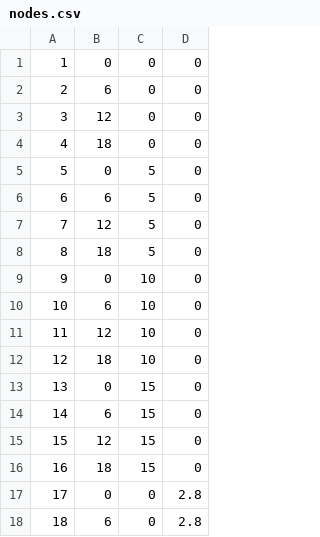
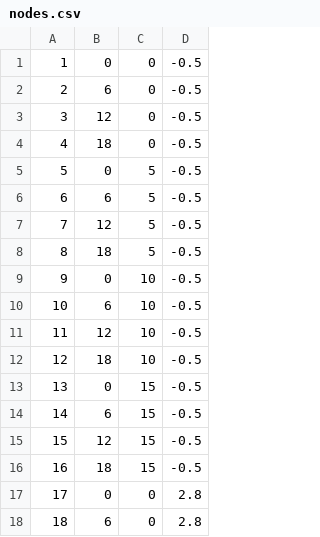
Before and after one commit to virgiliomsilva/frameDesigner, a CSV file: data/regular_DC1/nodes.csv, drawn as a sheet; only a part is shown.

```diff
--- a/data/regular_DC1/nodes.csv
+++ b/data/regular_DC1/nodes.csv
@@ -1,17 +1,17 @@
-1,0,0,0
-2,6,0,0
-3,12,0,0
-4,18,0,0
-5,0,5,0
-6,6,5,0
-7,12,5,0
-8,18,5,0
-9,0,10,0
-10,6,10,0
-11,12,10,0
-12,18,10,0
-13,0,15,0
-14,6,15,0
-15,12,15,0
-16,18,15,0
+1,0,0,-0.5
+2,6,0,-0.5
+3,12,0,-0.5
+4,18,0,-0.5
+5,0,5,-0.5
+6,6,5,-0.5
+7,12,5,-0.5
+8,18,5,-0.5
+9,0,10,-0.5
+10,6,10,-0.5
+11,12,10,-0.5
+12,18,10,-0.5
+13,0,15,-0.5
+14,6,15,-0.5
+15,12,15,-0.5
+16,18,15,-0.5
 17,0,0,2.8
```
Also changed, not shown: data/regular_DC2/nodes.csv, data/regular_DC3/nodes.csv, 12 other files.
